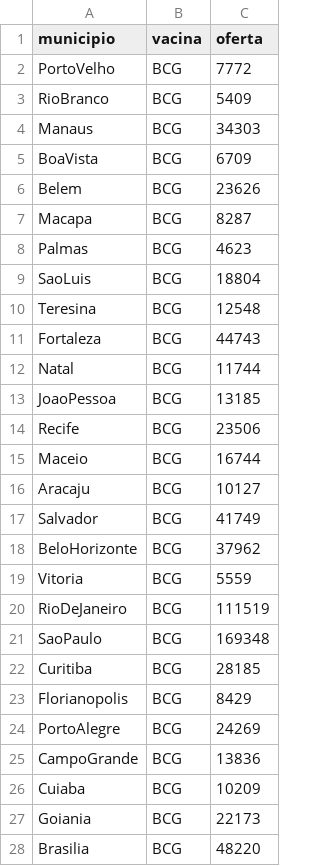
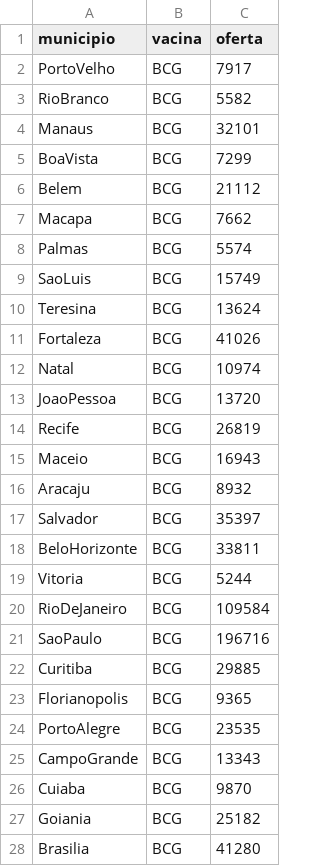
Before and after one commit to MatheusPercine/Optimizing_Vaccine_Distribution, a CSV file: Aplicacao_Gurobi_Python/caso_nacional/oferta_o_intra.csv, drawn as a sheet; only a part is shown; the diff covers the shown part only.

```diff
--- a/Aplicacao_Gurobi_Python/caso_nacional/oferta_o_intra.csv
+++ b/Aplicacao_Gurobi_Python/caso_nacional/oferta_o_intra.csv
@@ -1,28 +1,28 @@
 municipio,vacina,oferta
-PortoVelho,BCG,7772
-RioBranco,BCG,5409
-Manaus,BCG,34303
-BoaVista,BCG,6709
-Belem,BCG,23626
-Macapa,BCG,8287
-Palmas,BCG,4623
-SaoLuis,BCG,18804
-Teresina,BCG,12548
-Fortaleza,BCG,44743
-Natal,BCG,11744
-JoaoPessoa,BCG,13185
-Recife,BCG,23506
-Maceio,BCG,16744
-Aracaju,BCG,10127
-Salvador,BCG,41749
-BeloHorizonte,BCG,37962
-Vitoria,BCG,5559
-RioDeJaneiro,BCG,111519
-SaoPaulo,BCG,169348
-Curitiba,BCG,28185
-Florianopolis,BCG,8429
-PortoAlegre,BCG,24269
-CampoGrande,BCG,13836
-Cuiaba,BCG,10209
-Goiania,BCG,22173
-Brasilia,BCG,48220
+PortoVelho,BCG,7917
+RioBranco,BCG,5582
+Manaus,BCG,32101
+BoaVista,BCG,7299
+Belem,BCG,21112
+Macapa,BCG,7662
+Palmas,BCG,5574
+SaoLuis,BCG,15749
+Teresina,BCG,13624
+Fortaleza,BCG,41026
+Natal,BCG,10974
+JoaoPessoa,BCG,13720
+Recife,BCG,26819
+Maceio,BCG,16943
+Aracaju,BCG,8932
+Salvador,BCG,35397
+BeloHorizonte,BCG,33811
+Vitoria,BCG,5244
+RioDeJaneiro,BCG,109584
+SaoPaulo,BCG,196716
+Curitiba,BCG,29885
+Florianopolis,BCG,9365
+PortoAlegre,BCG,23535
+CampoGrande,BCG,13343
+Cuiaba,BCG,9870
+Goiania,BCG,25182
+Brasilia,BCG,41280
```
Also changed, not shown: 162 edited cells elsewhere in this file, Aplicacao_Gurobi_Python/caso_nacional/estados.csv, Aplicacao_Gurobi_Python/caso_nacional/municipios.csv, 8 other files.
